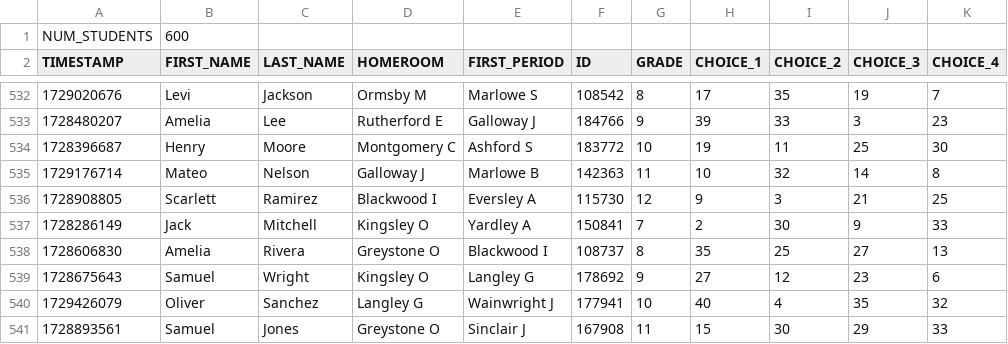
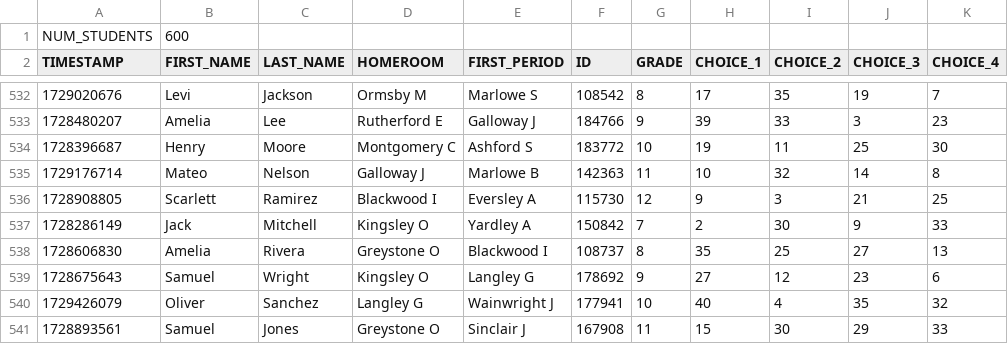
Before and after one commit to westshorecsclub/WildcatCSClub, a CSV file: career_day/crafting/students.csv, drawn as a sheet; only a part is shown, gaps mark what is left out; the diff names each change by its address in the sheet, - before the commit and + after, or states it on an @@ line.

Commit message:
Fixing the dupe student number in the sample data

```diff
--- a/career_day/crafting/students.csv
+++ b/career_day/crafting/students.csv
-F537 (ID): 150841
+F537 (ID): 150842
```
